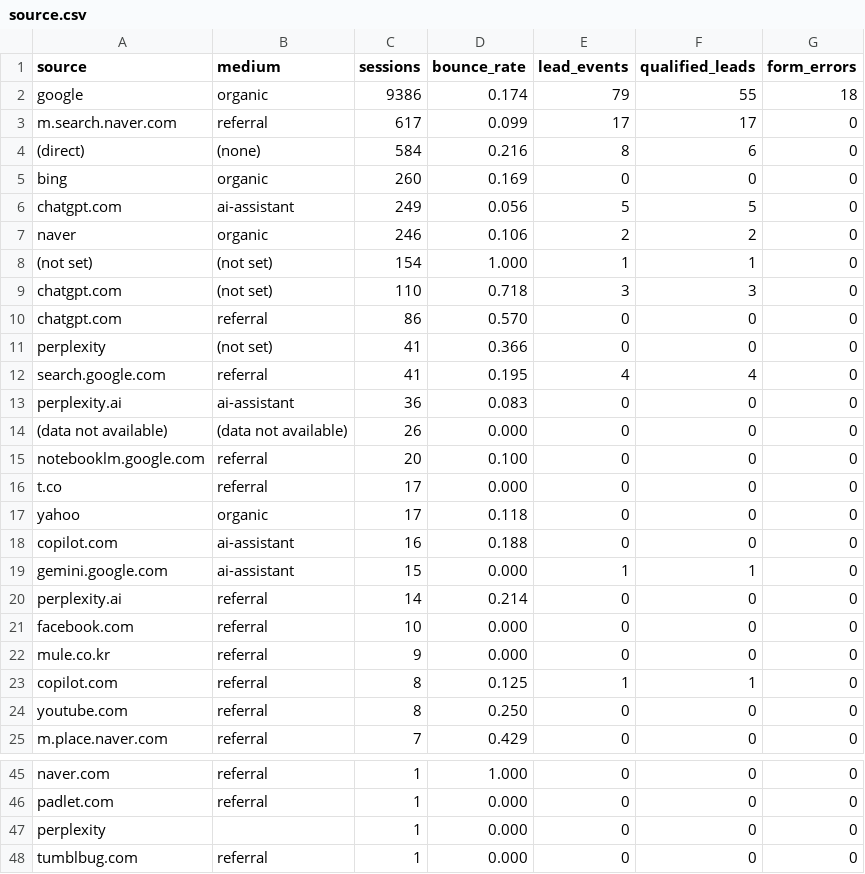
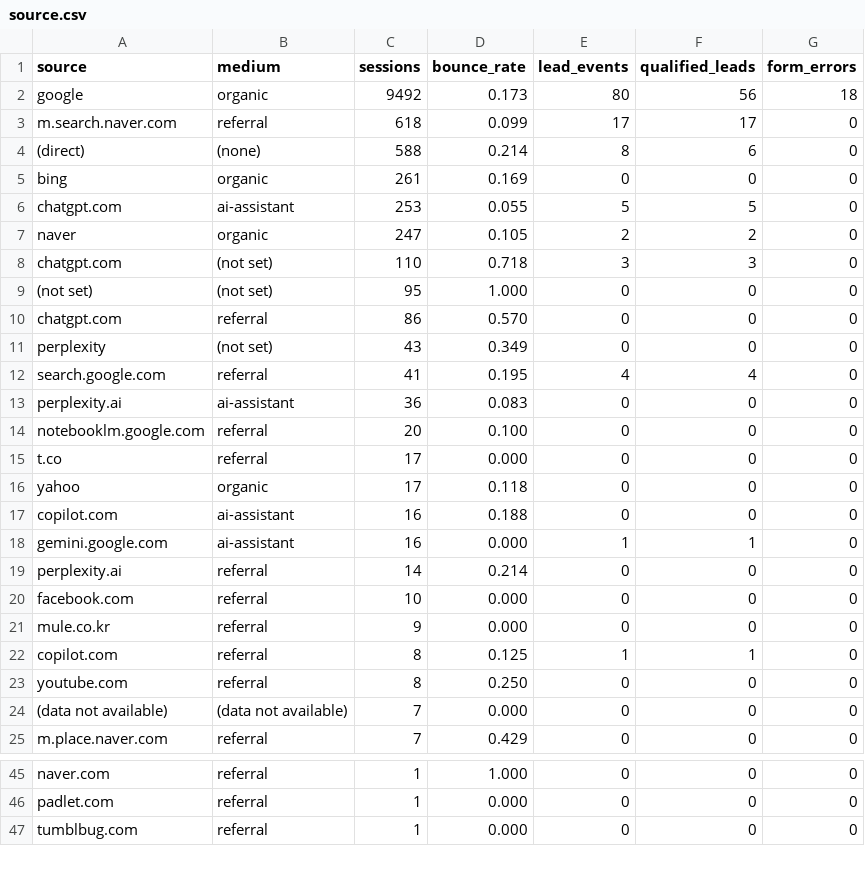
Before and after one commit to hwangtab/studio, a CSV file: docs/ga4-raw/source.csv, drawn as a sheet; only a part is shown, gaps mark what is left out.

```diff
--- a/docs/ga4-raw/source.csv
+++ b/docs/ga4-raw/source.csv
@@ -1,15 +1,14 @@
 source,medium,sessions,bounce_rate,lead_events,qualified_leads,form_errors
-"google","organic",9386,0.174,79,55,18
-"m.search.naver.com","referral",617,0.099,17,17,0
-"(direct)","(none)",584,0.216,8,6,0
-"bing","organic",260,0.169,0,0,0
-"chatgpt.com","ai-assistant",249,0.056,5,5,0
-"naver","organic",246,0.106,2,2,0
-"(not set)","(not set)",154,1.000,1,1,0
+"google","organic",9492,0.173,80,56,18
+"m.search.naver.com","referral",618,0.099,17,17,0
+"(direct)","(none)",588,0.214,8,6,0
+"bing","organic",261,0.169,0,0,0
+"chatgpt.com","ai-assistant",253,0.055,5,5,0
+"naver","organic",247,0.105,2,2,0
 "chatgpt.com","(not set)",110,0.718,3,3,0
+"(not set)","(not set)",95,1.000,0,0,0
 "chatgpt.com","referral",86,0.570,0,0,0
-"perplexity","(not set)",41,0.366,0,0,0
+"perplexity","(not set)",43,0.349,0,0,0
 "search.google.com","referral",41,0.195,4,4,0
 "perplexity.ai","ai-assistant",36,0.083,0,0,0
-"(data not available)","(data not available)",26,0.000,0,0,0
 "notebooklm.google.com","referral",20,0.100,0,0,0
@@ -18,3 +17,3 @@ source,medium,sessions,bounce_rate,lead_events,qualified_leads,form_errors
 "copilot.com","ai-assistant",16,0.188,0,0,0
-"gemini.google.com","ai-assistant",15,0.000,1,1,0
+"gemini.google.com","ai-assistant",16,0.000,1,1,0
 "perplexity.ai","referral",14,0.214,0,0,0
@@ -24,2 +23,3 @@ source,medium,sessions,bounce_rate,lead_events,qualified_leads,form_errors
 "youtube.com","referral",8,0.250,0,0,0
+"(data not available)","(data not available)",7,0.000,0,0,0
 "m.place.naver.com","referral",7,0.429,0,0,0
@@ -46,3 +46,2 @@ source,medium,sessions,bounce_rate,lead_events,qualified_leads,form_errors
 "padlet.com","referral",1,0.000,0,0,0
-"perplexity","",1,0.000,0,0,0
 "tumblbug.com","referral",1,0.000,0,0,0
```
Also changed, not shown: docs/ga4-raw/bot-excluded.csv, docs/ga4-raw/device.csv, 3 other files.
